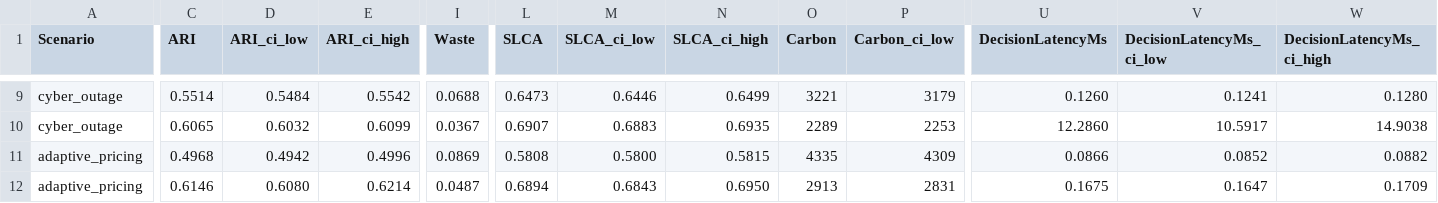
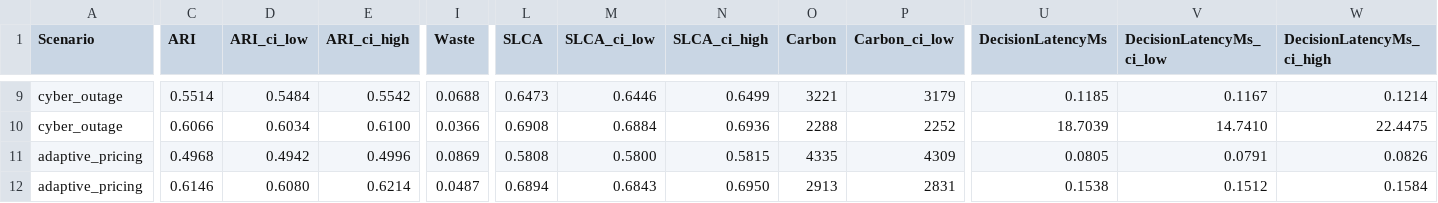
Before and after one commit to kprodigi/AGRI-BRAIN, a CSV file: mvp/simulation/results/table1_summary.csv, drawn as a sheet; only a part is shown, gaps mark what is left out; the diff covers the shown part only; the diff names each change by its address in the sheet, - before the commit and + after, or states it on an @@ line.

```diff
--- a/mvp/simulation/results/table1_summary.csv
+++ b/mvp/simulation/results/table1_summary.csv
-U9 (DecisionLatencyMs): 0.1260
+U9 (DecisionLatencyMs): 0.1185
-V9 (DecisionLatencyMs_ci_low): 0.1241
+V9 (DecisionLatencyMs_ci_low): 0.1167
-W9 (DecisionLatencyMs_ci_high): 0.1280
+W9 (DecisionLatencyMs_ci_high): 0.1214
-C10 (ARI): 0.6065
+C10 (ARI): 0.6066
-D10 (ARI_ci_low): 0.6032
+D10 (ARI_ci_low): 0.6034
-E10 (ARI_ci_high): 0.6099
+E10 (ARI_ci_high): 0.6100
-I10 (Waste): 0.0367
+I10 (Waste): 0.0366
-L10 (SLCA): 0.6907
+L10 (SLCA): 0.6908
-M10 (SLCA_ci_low): 0.6883
+M10 (SLCA_ci_low): 0.6884
-N10 (SLCA_ci_high): 0.6935
+N10 (SLCA_ci_high): 0.6936
-O10 (Carbon): 2289
+O10 (Carbon): 2288
-P10 (Carbon_ci_low): 2253
+P10 (Carbon_ci_low): 2252
-U10 (DecisionLatencyMs): 12.2860
+U10 (DecisionLatencyMs): 18.7039
-V10 (DecisionLatencyMs_ci_low): 10.5917
+V10 (DecisionLatencyMs_ci_low): 14.7410
-W10 (DecisionLatencyMs_ci_high): 14.9038
+W10 (DecisionLatencyMs_ci_high): 22.4475
-U11 (DecisionLatencyMs): 0.0866
+U11 (DecisionLatencyMs): 0.0805
-V11 (DecisionLatencyMs_ci_low): 0.0852
+V11 (DecisionLatencyMs_ci_low): 0.0791
-W11 (DecisionLatencyMs_ci_high): 0.0882
+W11 (DecisionLatencyMs_ci_high): 0.0826
-U12 (DecisionLatencyMs): 0.1675
+U12 (DecisionLatencyMs): 0.1538
-V12 (DecisionLatencyMs_ci_low): 0.1647
+V12 (DecisionLatencyMs_ci_low): 0.1512
-W12 (DecisionLatencyMs_ci_high): 0.1709
+W12 (DecisionLatencyMs_ci_high): 0.1584
```
Also changed, not shown: 64 edited cells elsewhere in this file, mvp/simulation/results/stress_degradation.csv, mvp/simulation/results/table2_ablation.csv, 20 other files.
